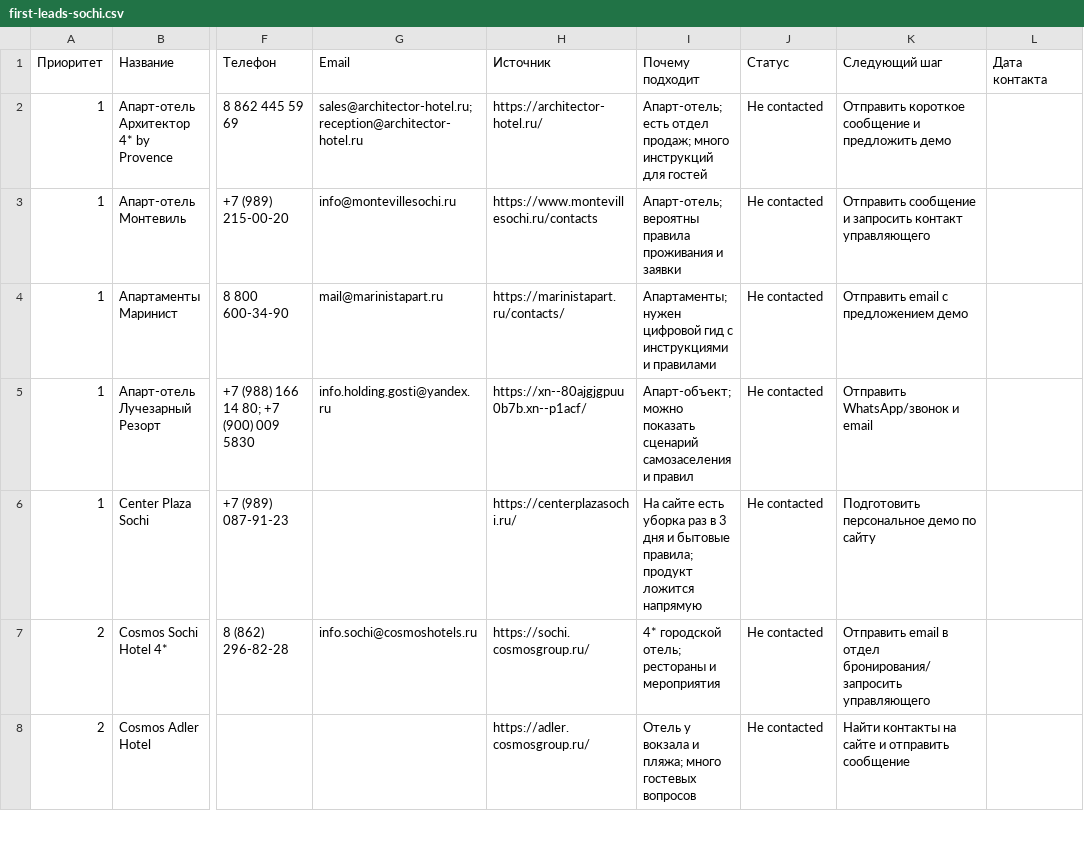
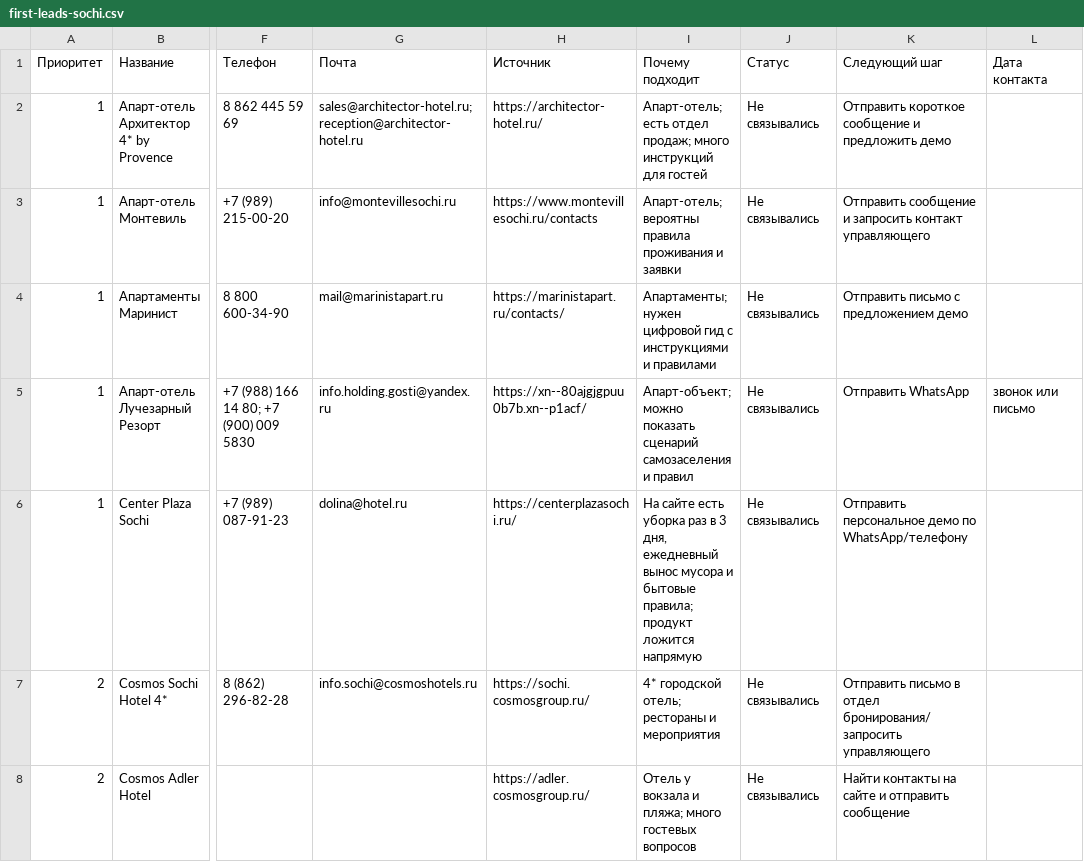
Before and after one commit to lllovespr1ng-dot/hotel-portfolio, a CSV file: first-leads-sochi.csv, drawn as a sheet; only a part is shown, gaps mark what is left out; the diff covers the shown part only; the diff names each change by its address in the sheet, - before the commit and + after, or states it on an @@ line.

```diff
--- a/first-leads-sochi.csv
+++ b/first-leads-sochi.csv
-G1: Email
+G1: Почта
-J2:J8 (Статус): Не contacted
+J2:J8 (Статус): Не связывались
-K4 (Следующий шаг): Отправить email с предложением демо
+K4 (Следующий шаг): Отправить письмо с предложением демо
-K5 (Следующий шаг): Отправить WhatsApp/звонок и email
+K5 (Следующий шаг): Отправить WhatsApp
-L5 (Дата контакта): (empty)
+L5 (Дата контакта): звонок или письмо
-G6 (Почта): (empty)
+G6 (Почта): dolina@hotel.ru
-I6 (Почему подходит): …в 3 дня и бытовые…
+I6 (Почему подходит): …в 3 дня, ежедневный вынос мусора и бытовые…
-K6 (Следующий шаг): Подготовить персональное демо по сайту
+K6 (Следующий шаг): Отправить персональное демо по WhatsApp/телефону
-K7 (Следующий шаг): Отправить email в отдел…
+K7 (Следующий шаг): Отправить письмо в отдел…
```
Also changed, not shown: 21 edited cells elsewhere in this file, first-10-messages.csv, leads-template.csv, 12 other files.
